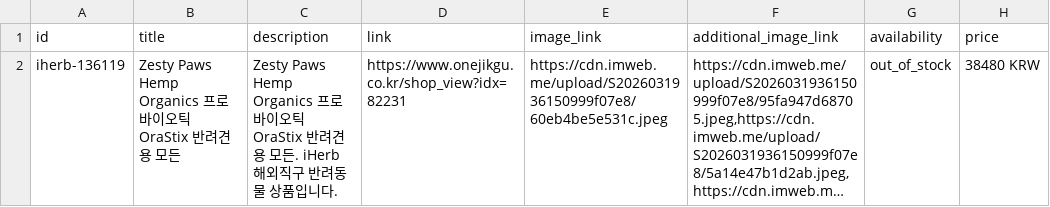
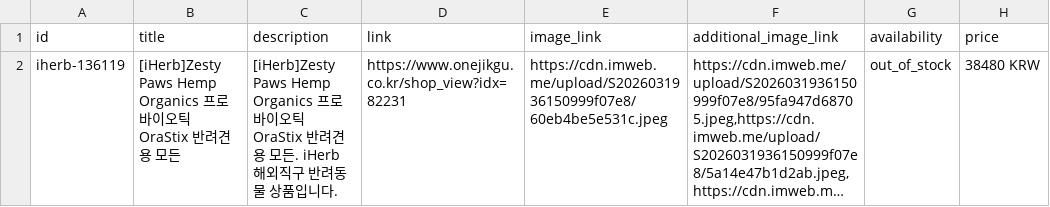
Before and after one commit to abitraco/imweb-naver-ep, a TSV file: google-merchant-excluded.tsv, drawn as a sheet; only a part is shown; long unchanged cells end in …; the diff names each change by its address in the sheet, - before the commit and + after, or states it on an @@ line.

```diff
--- a/google-merchant-excluded.tsv
+++ b/google-merchant-excluded.tsv
-B2 (title): Zesty Paws Hemp Organics 프…
+B2 (title): [iHerb]Zesty Paws Hemp Organics 프…
-C2 (description): Zesty Paws Hemp Organics 프…
+C2 (description): [iHerb]Zesty Paws Hemp Organics 프…
```
Also changed, not shown: meta-catalog-excluded.tsv, 3 other files.
